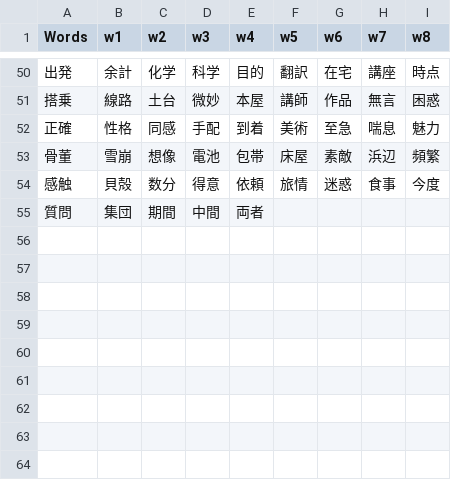
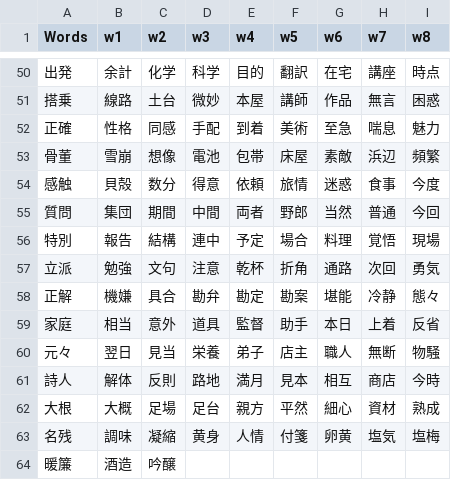
Before and after one commit to rexesian/nihongo, a CSV file: docs/rdata/Sheet 97-RNDMWV.csv, drawn as a sheet; only a part is shown, gaps mark what is left out.

```diff
--- a/docs/rdata/Sheet 97-RNDMWV.csv
+++ b/docs/rdata/Sheet 97-RNDMWV.csv
@@ -54,2 +54,11 @@ Words,w1,w2,w3,w4,w5,w6,w7,w8
 感触,貝殻,数分,得意,依頼,旅情,迷惑,食事,今度
-質問,集団,期間,中間,両者,,,,
+質問,集団,期間,中間,両者,野郎,当然,普通,今回
+特別,報告,結構,連中,予定,場合,料理,覚悟,現場
+立派,勉強,文句,注意,乾杯,折角,通路,次回,勇気
+正解,機嫌,具合,勘弁,勘定,勘案,堪能,冷静,態々
+家庭,相当,意外,道具,監督,助手,本日,上着,反省
+元々,翌日,見当,栄養,弟子,店主,職人,無断,物騒
+詩人,解体,反則,路地,満月,見本,相互,商店,今時
+大根,大概,足場,足台,親方,平然,細心,資材,熟成
+名残,調味,凝縮,黄身,人情,付箋,卵黄,塩気,塩梅
+暖簾,酒造,吟醸,,,,,,
```
Also changed, not shown: docs/rdata/Sheet 100-KNJWB.csv, rdata/Sheet 100-KNJWB.csv, 6 other files.
